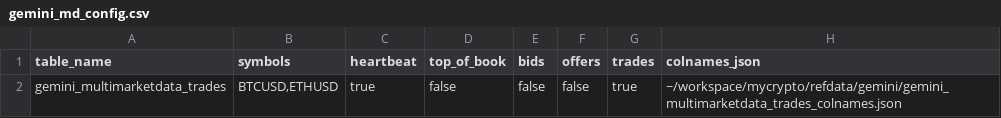
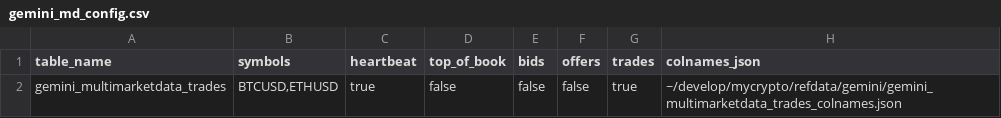
Before and after one commit to fedormlevin/mycrypto, a CSV file: gemini_md_config.csv, drawn as a sheet.

```diff
--- a/gemini_md_config.csv
+++ b/gemini_md_config.csv
@@ -1,2 +1,2 @@
 table_name,symbols,heartbeat,top_of_book,bids,offers,trades,colnames_json
-gemini_multimarketdata_trades,"BTCUSD,ETHUSD",true,false,false,false,true,~/workspace/mycrypto/refdata/gemini/gemini_multimarketdata_trades_colnames.json
+gemini_multimarketdata_trades,"BTCUSD,ETHUSD",true,false,false,false,true,~/develop/mycrypto/refdata/gemini/gemini_multimarketdata_trades_colnames.json
```
Also changed, not shown: kraken_md_config.csv, 28 other files.
